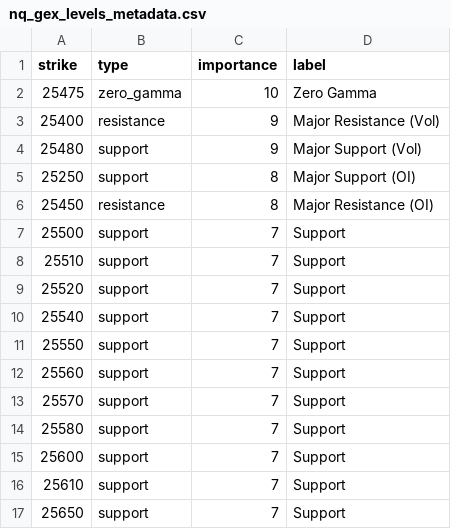
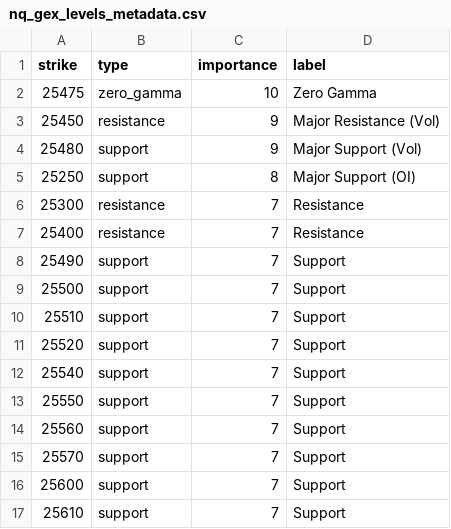
Before and after one commit to enzocosson/gex-tradingview, a CSV file: nq_gex_levels_metadata.csv, drawn as a sheet.

```diff
--- a/nq_gex_levels_metadata.csv
+++ b/nq_gex_levels_metadata.csv
@@ -2,6 +2,8 @@ strike,type,importance,label
 25475,zero_gamma,10,Zero Gamma
-25400,resistance,9,Major Resistance (Vol)
+25450,resistance,9,Major Resistance (Vol)
 25480,support,9,Major Support (Vol)
 25250,support,8,Major Support (OI)
-25450,resistance,8,Major Resistance (OI)
+25300,resistance,7,Resistance
+25400,resistance,7,Resistance
+25490,support,7,Support
 25500,support,7,Support
@@ -13,5 +15,3 @@ strike,type,importance,label
 25570,support,7,Support
-25580,support,7,Support
 25600,support,7,Support
 25610,support,7,Support
-25650,support,7,Support
```
Also changed, not shown: es_gex_levels.csv, es_gex_levels_metadata.csv, 2 other files.
